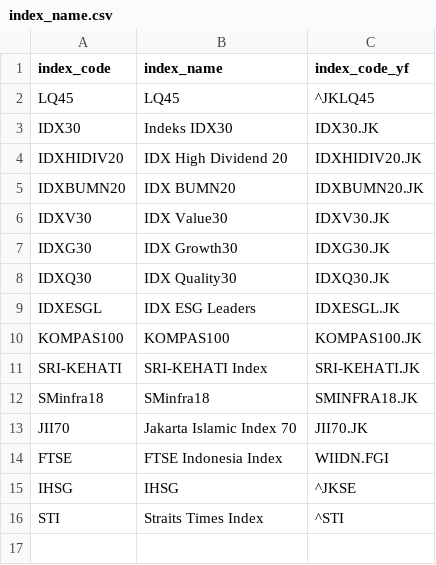
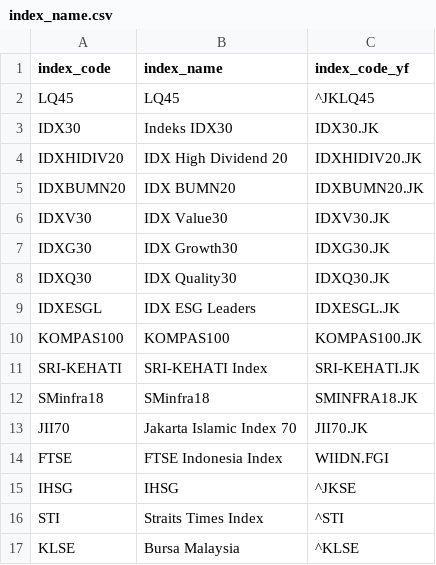
Before and after one commit to supertypeai/sectors_indices_company_list, a CSV file: index_name.csv, drawn as a sheet.

Commit message:
add klse index

```diff
--- a/index_name.csv
+++ b/index_name.csv
@@ -16 +16,2 @@ IHSG,IHSG,^JKSE
 STI,Straits Times Index,^STI
+KLSE,Bursa Malaysia,^KLSE
```
Also changed, not shown: 1 other file.
